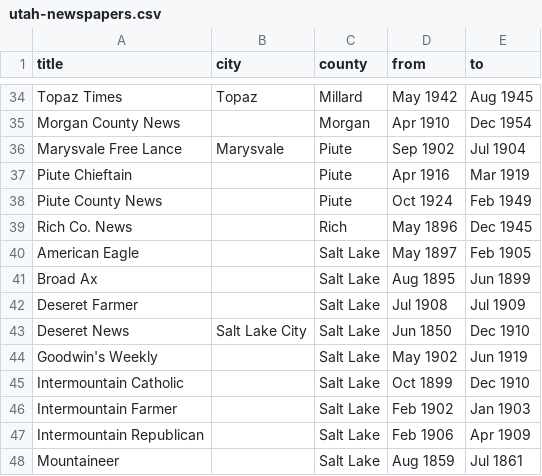
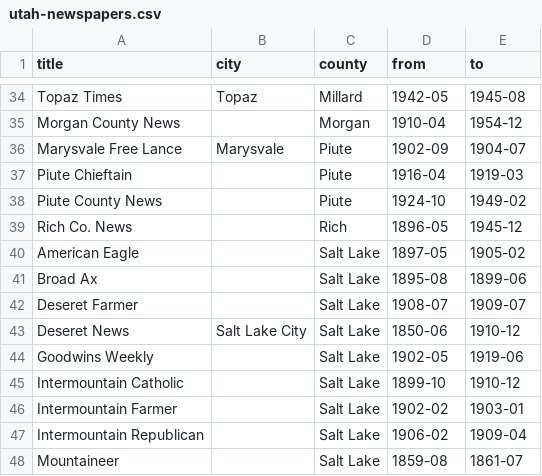
Before and after one commit to todrobbins/utah-newspapers, a CSV file: utah-newspapers.csv, drawn as a sheet; only a part is shown, gaps mark what is left out; the diff covers the shown part only; the diff names each change by its address in the sheet, - before the commit and + after, or states it on an @@ line.

```diff
--- a/utah-newspapers.csv
+++ b/utah-newspapers.csv
-D34 (from): May 1942
+D34 (from): 1942-05
-E34 (to): Aug 1945
+E34 (to): 1945-08
-D35 (from): Apr 1910
+D35 (from): 1910-04
-E35 (to): Dec 1954
+E35 (to): 1954-12
-D36 (from): Sep 1902
+D36 (from): 1902-09
-E36 (to): Jul 1904
+E36 (to): 1904-07
-D37 (from): Apr 1916
+D37 (from): 1916-04
-E37 (to): Mar 1919
+E37 (to): 1919-03
-D38 (from): Oct 1924
+D38 (from): 1924-10
-E38 (to): Feb 1949
+E38 (to): 1949-02
-D39 (from): May 1896
+D39 (from): 1896-05
-E39 (to): Dec 1945
+E39 (to): 1945-12
-D40 (from): May 1897
+D40 (from): 1897-05
-E40 (to): Feb 1905
+E40 (to): 1905-02
-D41 (from): Aug 1895
+D41 (from): 1895-08
-E41 (to): Jun 1899
+E41 (to): 1899-06
-D42 (from): Jul 1908
+D42 (from): 1908-07
-E42 (to): Jul 1909
+E42 (to): 1909-07
-D43 (from): Jun 1850
+D43 (from): 1850-06
-E43 (to): Dec 1910
+E43 (to): 1910-12
-A44 (title): Goodwin's Weekly
+A44 (title): Goodwins Weekly
-D44 (from): May 1902
+D44 (from): 1902-05
-E44 (to): Jun 1919
+E44 (to): 1919-06
-D45 (from): Oct 1899
+D45 (from): 1899-10
-E45 (to): Dec 1910
+E45 (to): 1910-12
-D46 (from): Feb 1902
+D46 (from): 1902-02
-E46 (to): Jan 1903
+E46 (to): 1903-01
-D47 (from): Feb 1906
+D47 (from): 1906-02
-E47 (to): Apr 1909
+E47 (to): 1909-04
-D48 (from): Aug 1859
+D48 (from): 1859-08
-E48 (to): Jul 1861
+E48 (to): 1861-07
```
Also changed, not shown: 144 edited cells elsewhere in this file, 5 other files.
